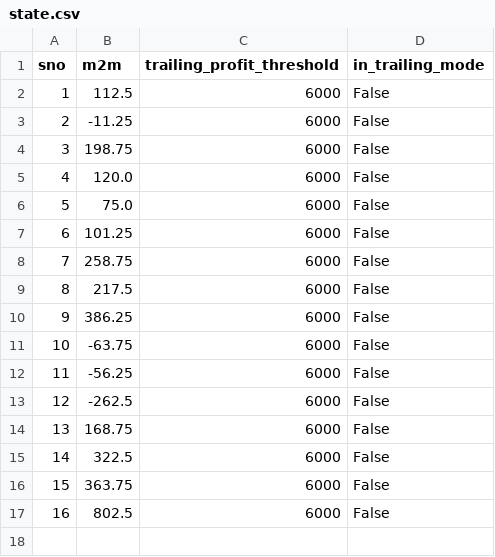
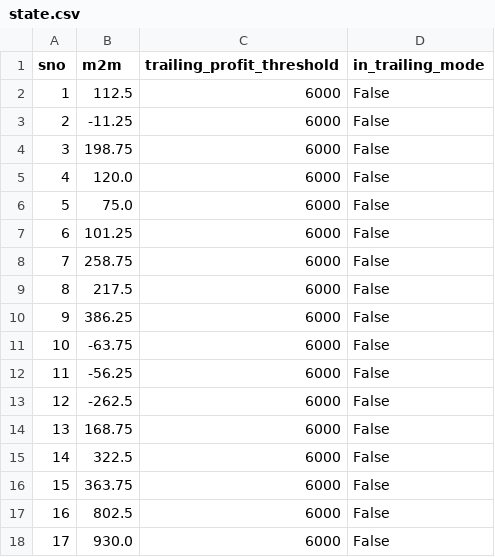
Before and after one commit to Rana-Banerjee/AutoT, a CSV file: state.csv, drawn as a sheet; the diff names each change by its address in the sheet, - before the commit and + after, or states it on an @@ line.

```diff
--- a/state.csv
+++ b/state.csv
+row 18: 17 | 930.0 | 6000 | False
```
